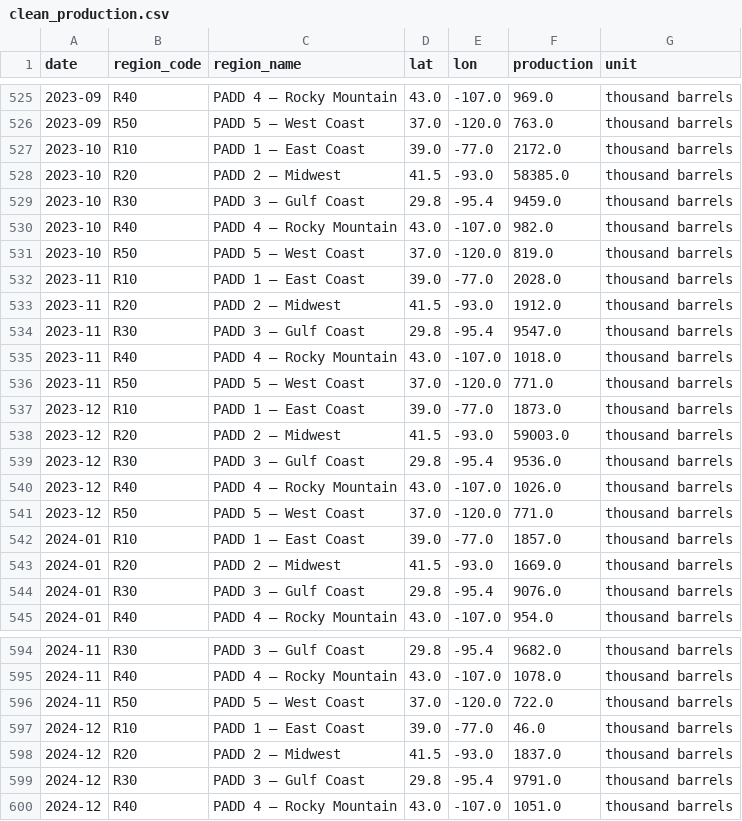
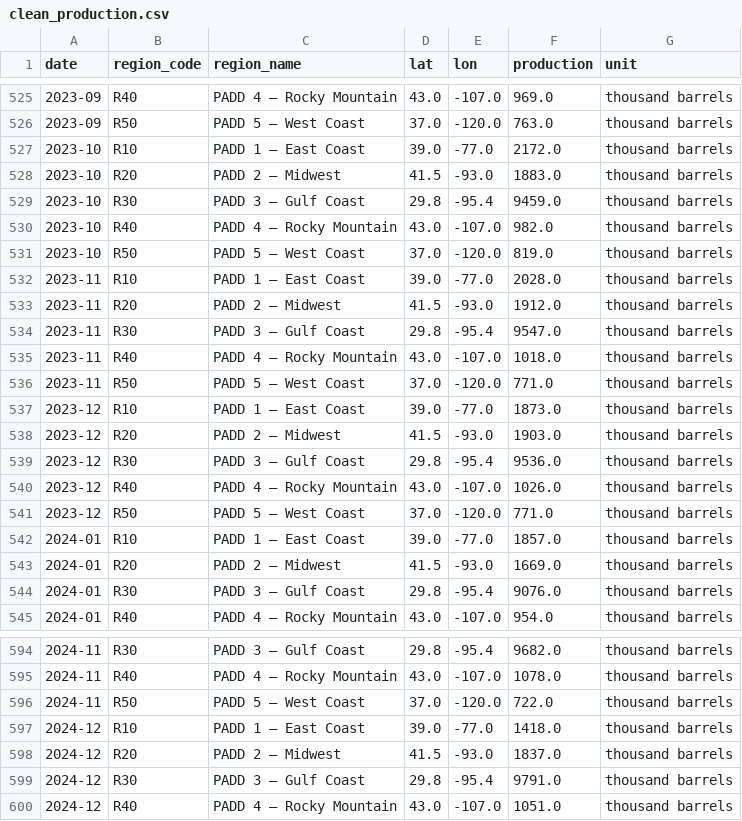
Before and after one commit to devikasupriyamohan05-sudo/oil-gas-dashboard, a CSV file: data/clean_production.csv, drawn as a sheet; only a part is shown, gaps mark what is left out.

Commit message:
Automated data refresh

```diff
--- a/data/clean_production.csv
+++ b/data/clean_production.csv
@@ -527,3 +527,3 @@ date,region_code,region_name,lat,lon,production,unit
 2023-10,R10,PADD 1 — East Coast,39.0,-77.0,2172.0,thousand barrels
-2023-10,R20,PADD 2 — Midwest,41.5,-93.0,58385.0,thousand barrels
+2023-10,R20,PADD 2 — Midwest,41.5,-93.0,1883.0,thousand barrels
 2023-10,R30,PADD 3 — Gulf Coast,29.8,-95.4,9459.0,thousand barrels
@@ -537,3 +537,3 @@ date,region_code,region_name,lat,lon,production,unit
 2023-12,R10,PADD 1 — East Coast,39.0,-77.0,1873.0,thousand barrels
-2023-12,R20,PADD 2 — Midwest,41.5,-93.0,59003.0,thousand barrels
+2023-12,R20,PADD 2 — Midwest,41.5,-93.0,1903.0,thousand barrels
 2023-12,R30,PADD 3 — Gulf Coast,29.8,-95.4,9536.0,thousand barrels
@@ -596,3 +596,3 @@ date,region_code,region_name,lat,lon,production,unit
 2024-11,R50,PADD 5 — West Coast,37.0,-120.0,722.0,thousand barrels
-2024-12,R10,PADD 1 — East Coast,39.0,-77.0,46.0,thousand barrels
+2024-12,R10,PADD 1 — East Coast,39.0,-77.0,1418.0,thousand barrels
 2024-12,R20,PADD 2 — Midwest,41.5,-93.0,1837.0,thousand barrels
```
Also changed, not shown: 1 other file.
